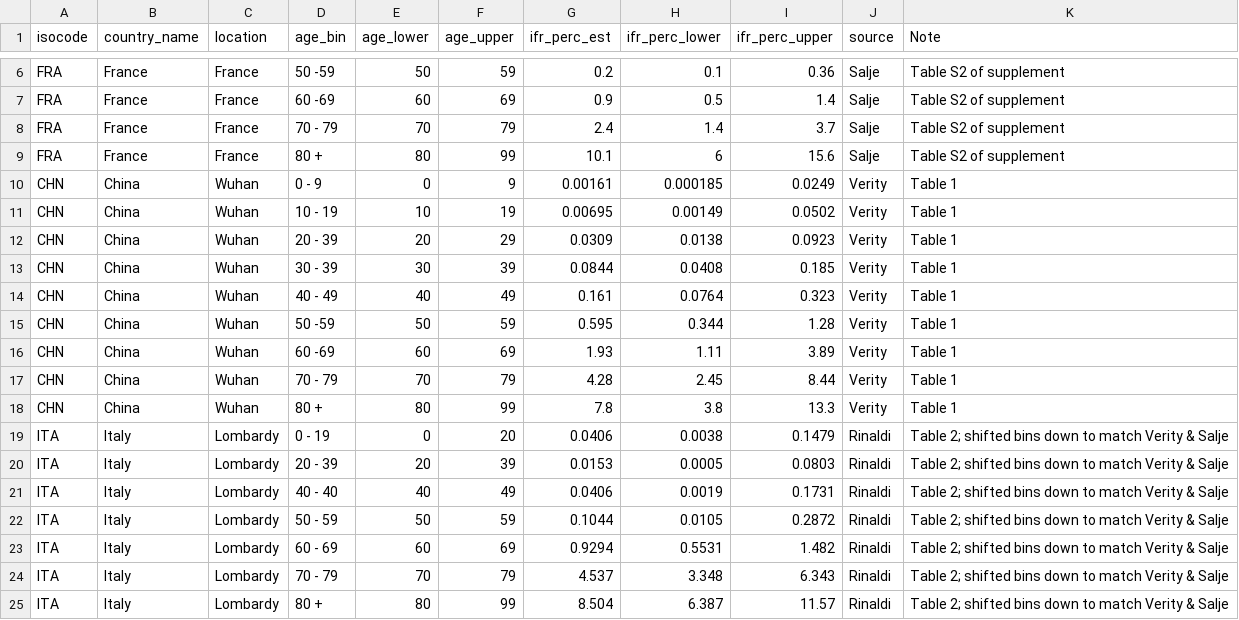
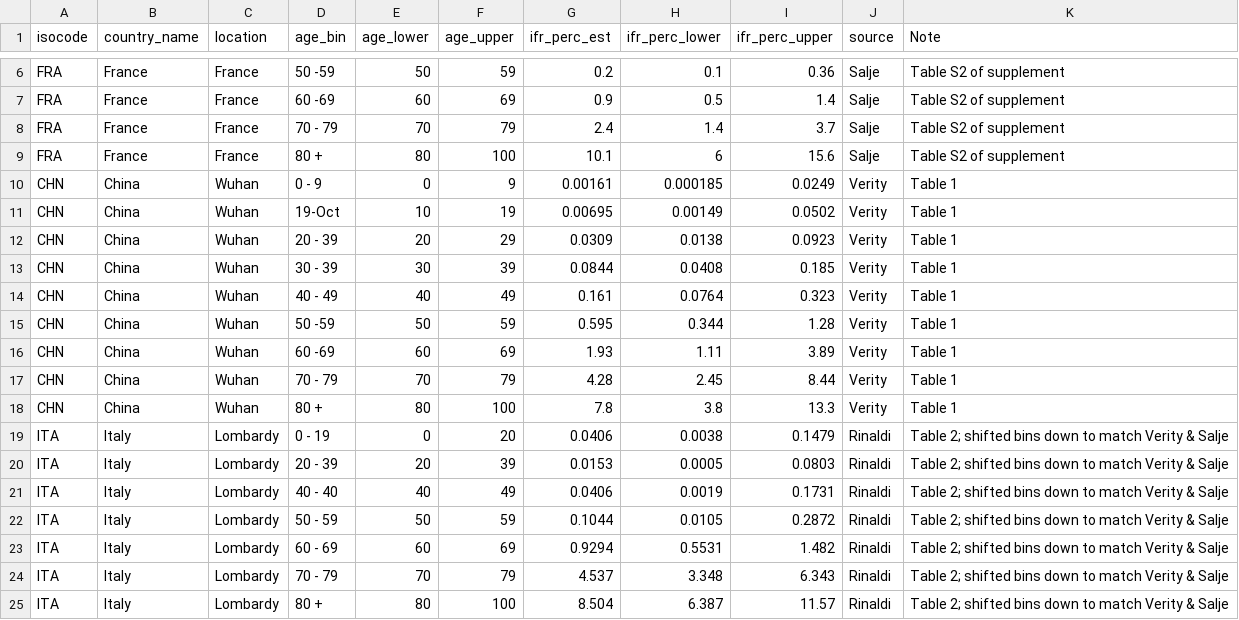
Before and after one commit to labmetcalf/SSA-SARS-CoV-2, a CSV file: data/raw/ifrs_from_lit.csv, drawn as a sheet; only a part is shown, gaps mark what is left out.

```diff
--- a/data/raw/ifrs_from_lit.csv
+++ b/data/raw/ifrs_from_lit.csv
@@ -8,5 +8,5 @@ FRA,France,France,60 -69,60,69,0.9,0.5,1.4,Salje,Table S2 of supplement
 FRA,France,France,70 - 79,70,79,2.4,1.4,3.7,Salje,Table S2 of supplement
-FRA,France,France,80 +,80,99,10.1,6,15.6,Salje,Table S2 of supplement
+FRA,France,France,80 +,80,100,10.1,6,15.6,Salje,Table S2 of supplement
 CHN,China,Wuhan,0 - 9,0,9,0.00161,0.000185,0.0249,Verity,Table 1
-CHN,China,Wuhan,10 - 19,10,19,0.00695,0.00149,0.0502,Verity,Table 1
+CHN,China,Wuhan,19-Oct,10,19,0.00695,0.00149,0.0502,Verity,Table 1
 CHN,China,Wuhan,20 - 39,20,29,0.0309,0.0138,0.0923,Verity,Table 1
@@ -17,3 +17,3 @@ CHN,China,Wuhan,60 -69,60,69,1.93,1.11,3.89,Verity,Table 1
 CHN,China,Wuhan,70 - 79,70,79,4.28,2.45,8.44,Verity,Table 1
-CHN,China,Wuhan,80 +,80,99,7.8,3.8,13.3,Verity,Table 1
+CHN,China,Wuhan,80 +,80,100,7.8,3.8,13.3,Verity,Table 1
 ITA,Italy,Lombardy,0 - 19,0,20,0.0406,0.0038,0.1479,Rinaldi,Table 2; shifted bins down to match Verity & Salje
@@ -24,2 +24,2 @@ ITA,Italy,Lombardy,60 - 69,60,69,0.9294,0.5531,1.482,Rinaldi,Table 2; shifted bi
 ITA,Italy,Lombardy,70 - 79,70,79,4.537,3.348,6.343,Rinaldi,Table 2; shifted bins down to match Verity & Salje
-ITA,Italy,Lombardy,80 +,80,99,8.504,6.387,11.57,Rinaldi,Table 2; shifted bins down to match Verity & Salje
+ITA,Italy,Lombardy,80 +,80,100,8.504,6.387,11.57,Rinaldi,Table 2; shifted bins down to match Verity & Salje
```
Also changed, not shown: output/iso_codes.csv, 40 other files.
